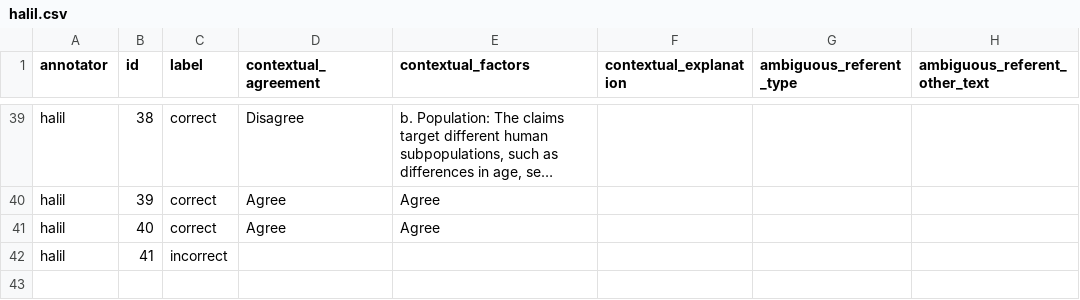
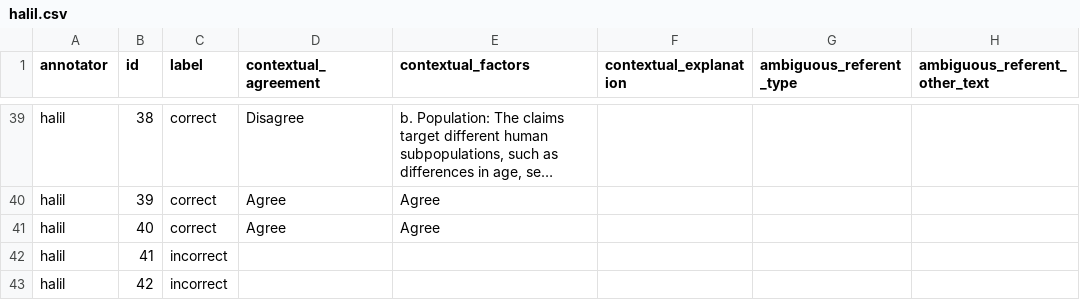
Before and after one commit to MengfeiLan/Annotation_Drug_Disease_Con, a CSV file: annotations/halil.csv, drawn as a sheet; only a part is shown, gaps mark what is left out; long unchanged cells end in …; the diff names each change by its address in the sheet, - before the commit and + after, or states it on an @@ line.

Commit message:
Update annotations

```diff
--- a/annotations/halil.csv
+++ b/annotations/halil.csv
+row 43: halil | 42 | incorrect
```
